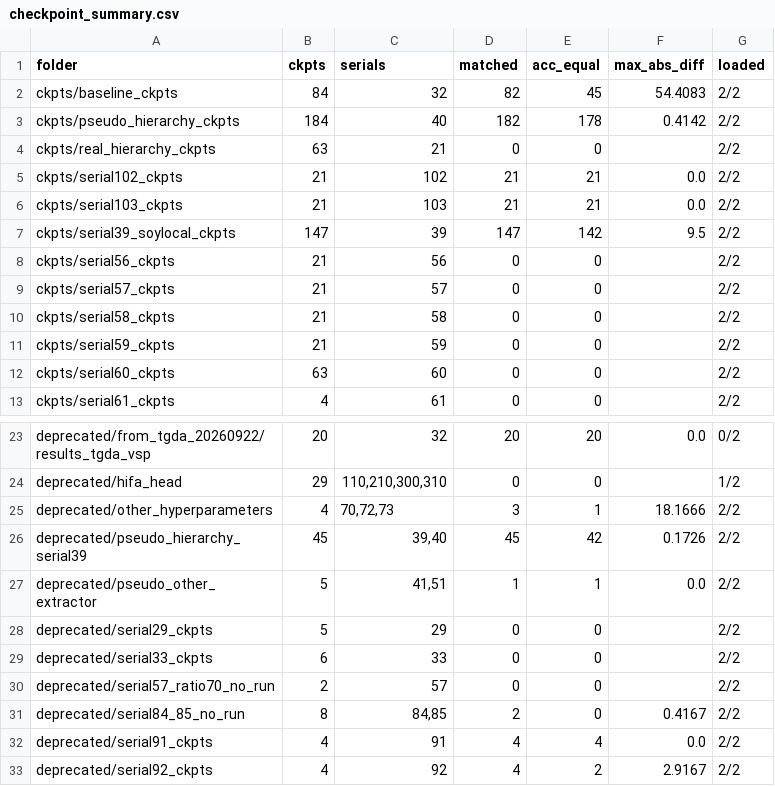
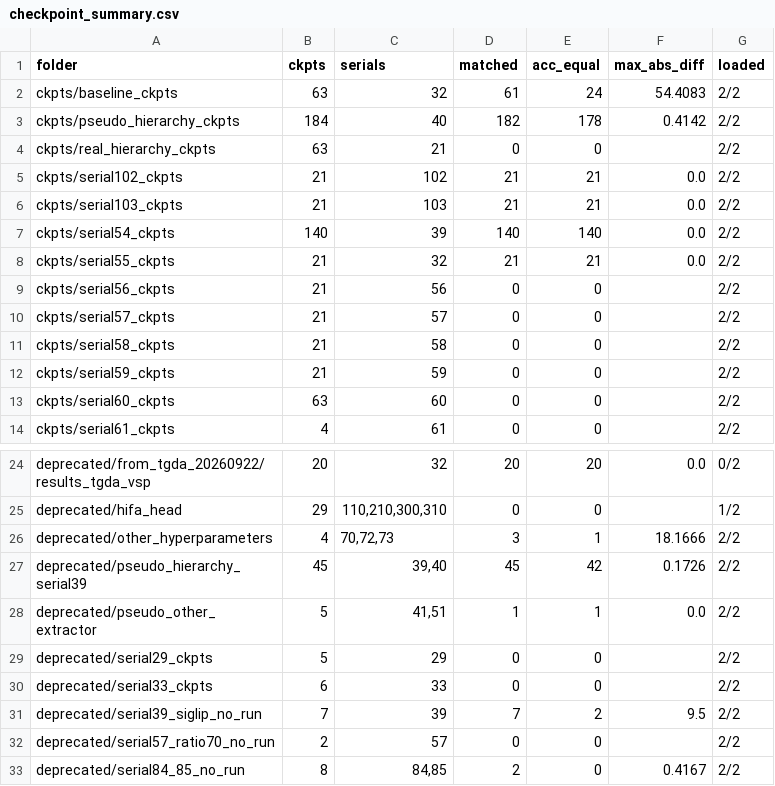
Before and after one commit to RexGusto/HierarchicalAnalysisVCIP, a CSV file: results_all/checkpoints/checkpoint_summary.csv, drawn as a sheet; only a part is shown, gaps mark what is left out; the shorter side is filled out with more unchanged rows.

```diff
--- a/results_all/checkpoints/checkpoint_summary.csv
+++ b/results_all/checkpoints/checkpoint_summary.csv
@@ -1,3 +1,3 @@
 folder,ckpts,serials,matched,acc_equal,max_abs_diff,loaded
-ckpts/baseline_ckpts,84,32,82,45,54.4083,2/2
+ckpts/baseline_ckpts,63,32,61,24,54.4083,2/2
 ckpts/pseudo_hierarchy_ckpts,184,40,182,178,0.4142,2/2
@@ -6,3 +6,4 @@ ckpts/serial102_ckpts,21,102,21,21,0.0,2/2
 ckpts/serial103_ckpts,21,103,21,21,0.0,2/2
-ckpts/serial39_soylocal_ckpts,147,39,147,142,9.5,2/2
+ckpts/serial54_ckpts,140,39,140,140,0.0,2/2
+ckpts/serial55_ckpts,21,32,21,21,0.0,2/2
 ckpts/serial56_ckpts,21,56,0,0,,2/2
@@ -29,2 +30,3 @@ deprecated/serial29_ckpts,5,29,0,0,,2/2
 deprecated/serial33_ckpts,6,33,0,0,,2/2
+deprecated/serial39_siglip_no_run,7,39,7,2,9.5,2/2
 deprecated/serial57_ratio70_no_run,2,57,0,0,,2/2
```
Also changed, not shown: results_all/checkpoints/checkpoint_inventory.csv, 1 other file.
